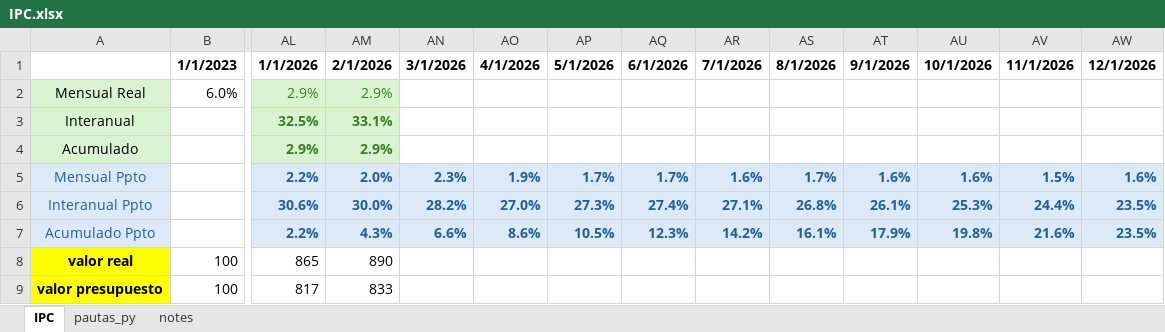
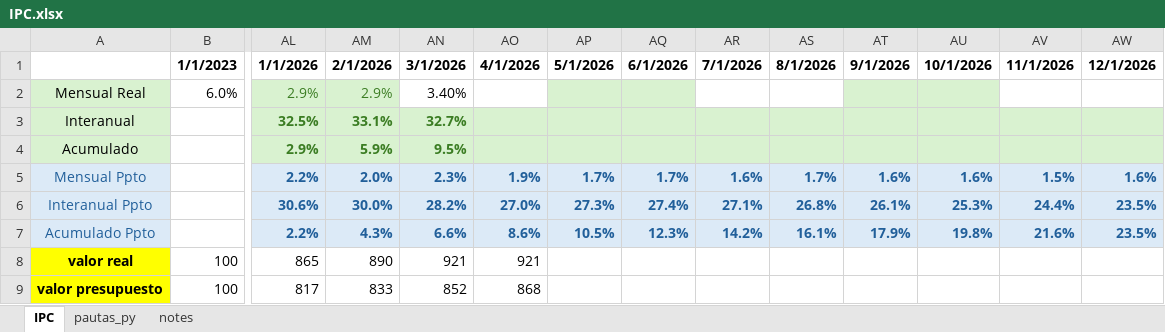
Before and after one commit to crisburich/capexapp, an Excel workbook: IPC.xlsx, sheet IPC, drawn as a sheet; only a part is shown, gaps mark what is left out; values as stored, in another font and other column widths than the file's, no borders; the diff names each change by its address in the sheet, - before the commit and + after, or states it on an @@ line.

Commit message:
Add files via upload

```diff
--- a/IPC.xlsx (sheet IPC)
+++ b/IPC.xlsx (sheet IPC)
-AN2: (empty)
+AN2: 3.40%
-AP2:AQ2 fill: none
+AP2:AQ2 fill: #D9F2D0
-AT2:AU2 fill: none
+AT2:AU2 fill: #D9F2D0
-AN3: (empty)
+AN3: 32.7%
-AN3:AW4 fill: none
+AN3:AW4 fill: #D9F2D0
-AM4: 2.9%
+AM4: 5.9%
-AN4: (empty)
+AN4: 9.5%
-AN8: (empty)
+AN8: 921
-AO8: (empty)
+AO8: 921
-AN9: (empty)
+AN9: 852
-AO9: (empty)
+AO9: 868
```
